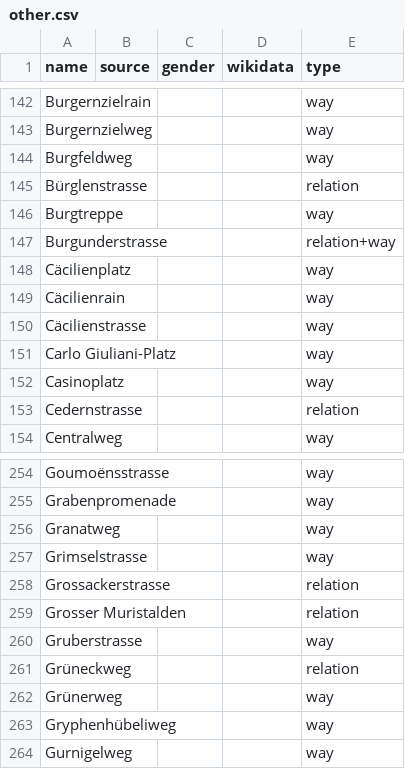
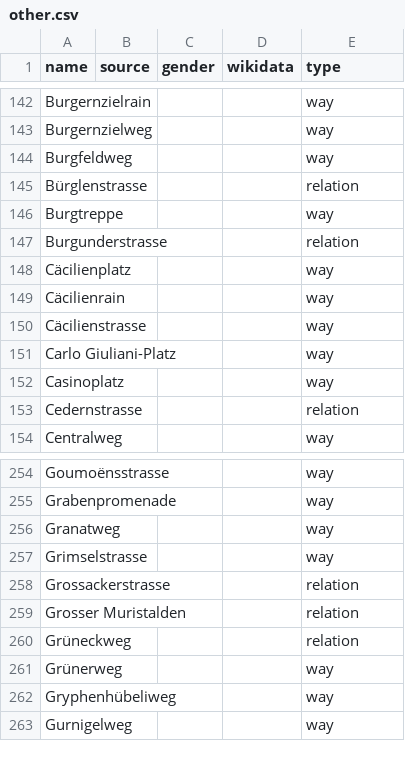
Before and after one commit to EqualStreetNames/equalstreetnames-bern, a CSV file: data/other.csv, drawn as a sheet; only a part is shown, gaps mark what is left out.

```diff
--- a/data/other.csv
+++ b/data/other.csv
@@ -146,3 +146,3 @@ Bürglenstrasse,,,,relation
 Burgtreppe,,,,way
-Burgunderstrasse,,,,relation+way
+Burgunderstrasse,,,,relation
 Cäcilienplatz,,,,way
@@ -259,3 +259,2 @@ Grossackerstrasse,,,,relation
 "Grosser Muristalden",,,,relation
-Gruberstrasse,,,,way
 Grüneckweg,,,,relation
```
Also changed, not shown: data/gender.csv, 3 other files.
